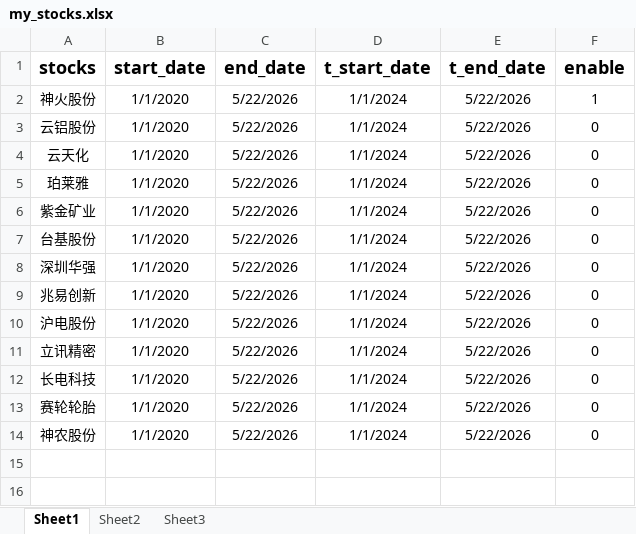
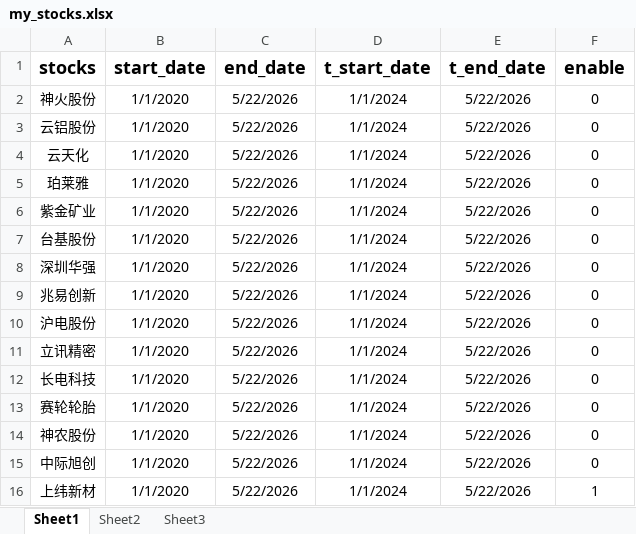
Before and after one commit to smalloneSAMA/stock_crawler, an Excel workbook: my_stocks.xlsx, sheet Sheet1, drawn as a sheet; values as stored, in another font and other column widths than the file's, no borders; the diff names each change by its address in the sheet, - before the commit and + after, or states it on an @@ line.

```diff
--- a/my_stocks.xlsx (sheet Sheet1)
+++ b/my_stocks.xlsx (sheet Sheet1)
-F2 (enable): 1
+F2 (enable): 0
+row 15: 中际旭创 | 1/1/2020 | 5/22/2026 | 1/1/2024 | 5/22/2026 | 0
+row 16: 上纬新材 | 1/1/2020 | 5/22/2026 | 1/1/2024 | 5/22/2026 | 1
```
Also changed, not shown: 2 other files.
